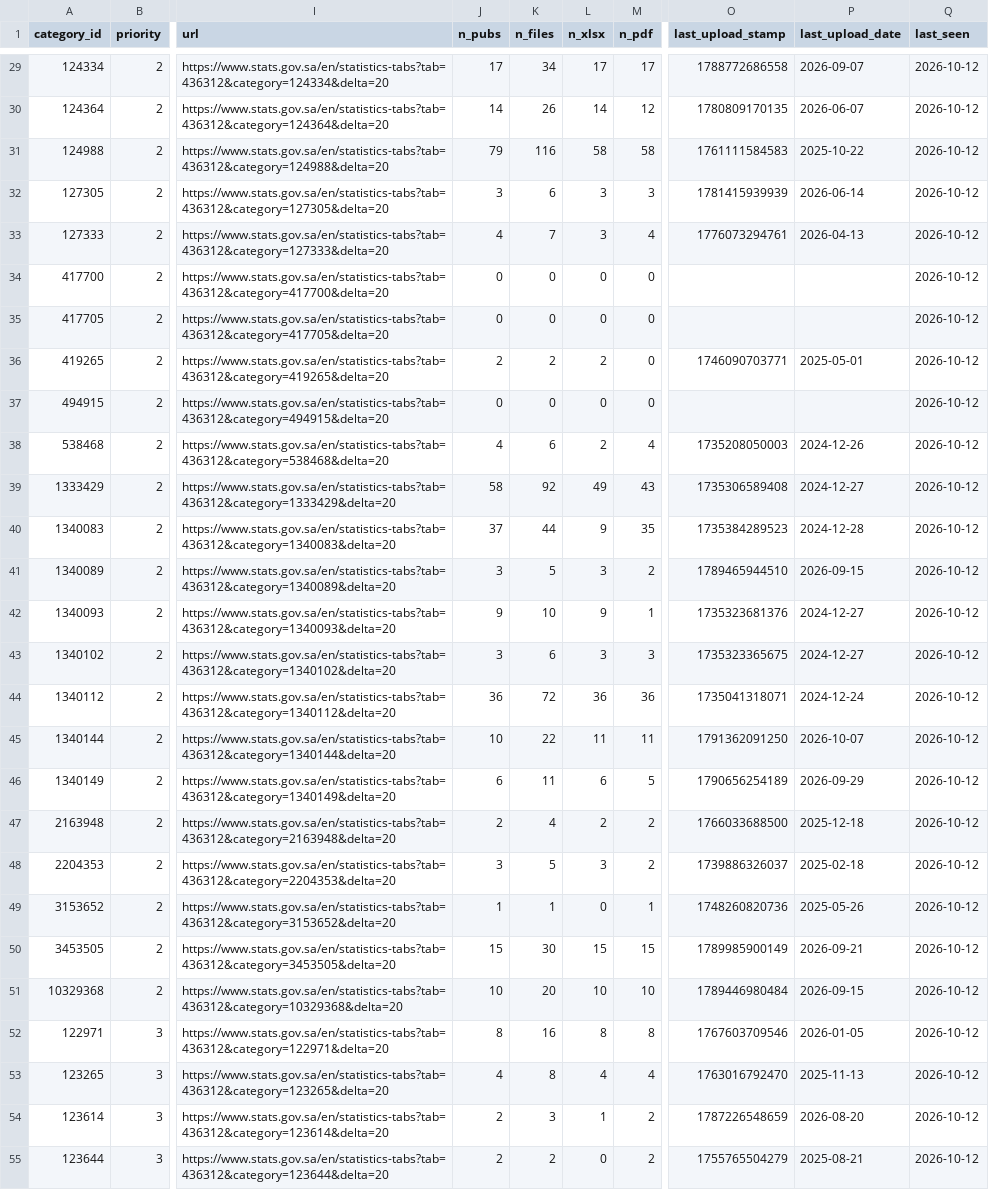
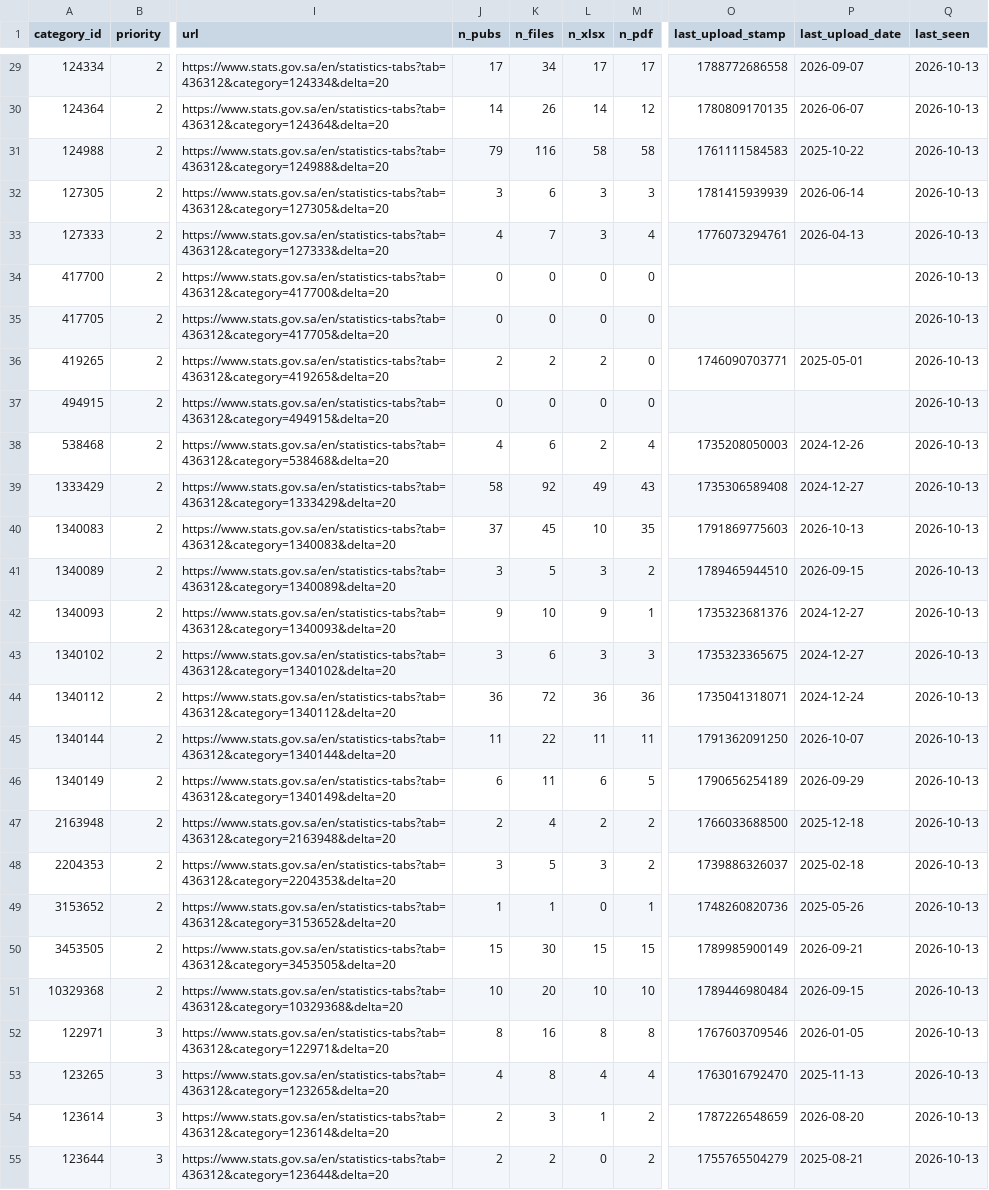
Before and after one commit to alialia1436-dev/marqab-runner, a CSV file: data/collect/gastat_pub_catalog.csv, drawn as a sheet; only a part is shown, gaps mark what is left out; the diff covers the shown part only; the diff names each change by its address in the sheet, - before the commit and + after, or states it on an @@ line.

```diff
--- a/data/collect/gastat_pub_catalog.csv
+++ b/data/collect/gastat_pub_catalog.csv
-Q29:Q55 (last_seen): 2026-10-12
+Q29:Q55 (last_seen): 2026-10-13
-K40 (n_files): 44
+K40 (n_files): 45
-L40 (n_xlsx): 9
+L40 (n_xlsx): 10
-O40 (last_upload_stamp): 1735384289523
+O40 (last_upload_stamp): 1791869775603
-P40 (last_upload_date): 2024-12-28
+P40 (last_upload_date): 2026-10-13
-J45 (n_pubs): 10
+J45 (n_pubs): 11
```
Also changed, not shown: 81 edited cells elsewhere in this file, raw/history/gastat_pub/published_on.csv, raw/history/manifest.csv, 3 other files.
